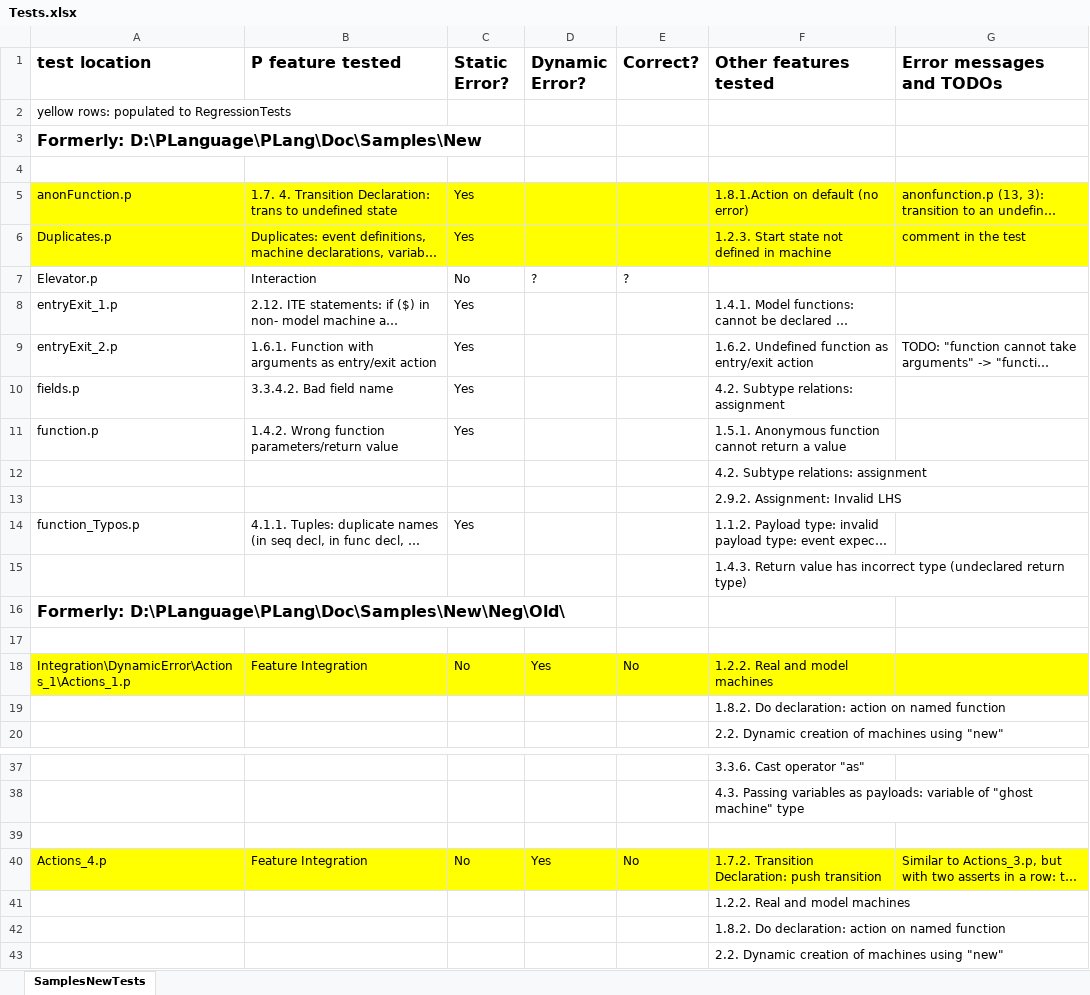
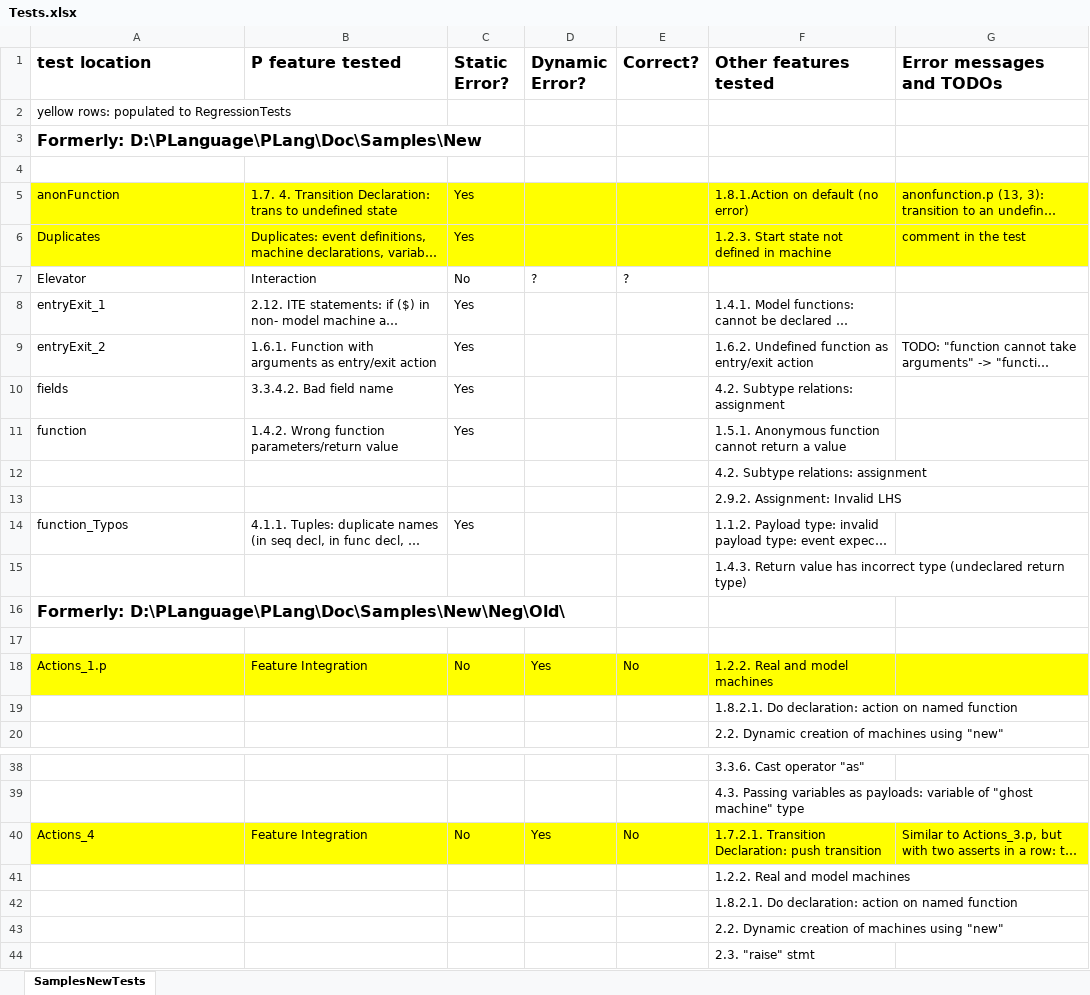
Before and after one commit to p-org/P, an Excel workbook: Doc/TestDocs/Tests.xlsx, sheet SamplesNewTests, drawn as a sheet; only a part is shown, gaps mark what is left out; the shorter side is filled out with more unchanged rows; long unchanged cells end in …; values as stored, in another font and other column widths than the file's, no borders; removed rows and columns are numbered as before the commit, all else as after; the diff covers the shown part only; the diff names each change by its address in the sheet, - before the commit and + after, or states it on an @@ line.

Commit message:
new tests added to the regression suite

```diff
--- a/Doc/TestDocs/Tests.xlsx (sheet SamplesNewTests)
+++ b/Doc/TestDocs/Tests.xlsx (sheet SamplesNewTests)
-A5 (test location): anonFunction.p
+A5 (test location): anonFunction
-A6 (test location): Duplicates.p
+A6 (test location): Duplicates
-A7 (test location): Elevator.p
+A7 (test location): Elevator
-A8 (test location): entryExit_1.p
+A8 (test location): entryExit_1
-A9 (test location): entryExit_2.p
+A9 (test location): entryExit_2
-A10 (test location): fields.p
+A10 (test location): fields
-A11 (test location): function.p
+A11 (test location): function
-A14 (test location): function_Typos.p
+A14 (test location): function_Typos
-A18 (test location): Integration\DynamicError\Actions_1\Actions_1.p
+A18 (test location): Actions_1.p
-F19 (Other features tested): 1.8.2. Do declaration:…
+F19 (Other features tested): 1.8.2.1. Do declaration:…
-row 39: (empty)
-A40 (test location): Actions_4.p
+A40 (test location): Actions_4
-F40 (Other features tested): 1.7.2. Transition Declaration:…
+F40 (Other features tested): 1.7.2.1. Transition Declaration:…
-F42 (Other features tested): 1.8.2. Do declaration:…
+F42 (Other features tested): 1.8.2.1. Do declaration:…
```
Also changed, not shown: 12 added rows, 2 removed rows and 5 edited cells elsewhere in this sheet, 21 other files.
